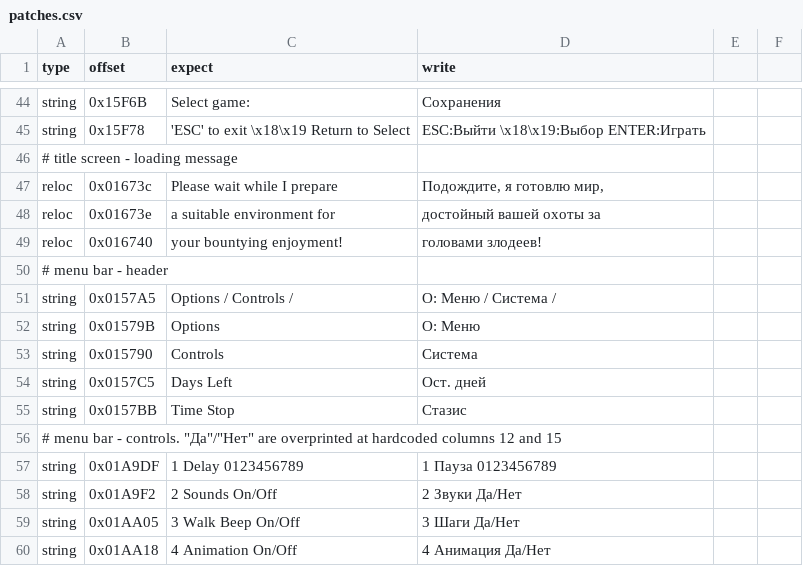
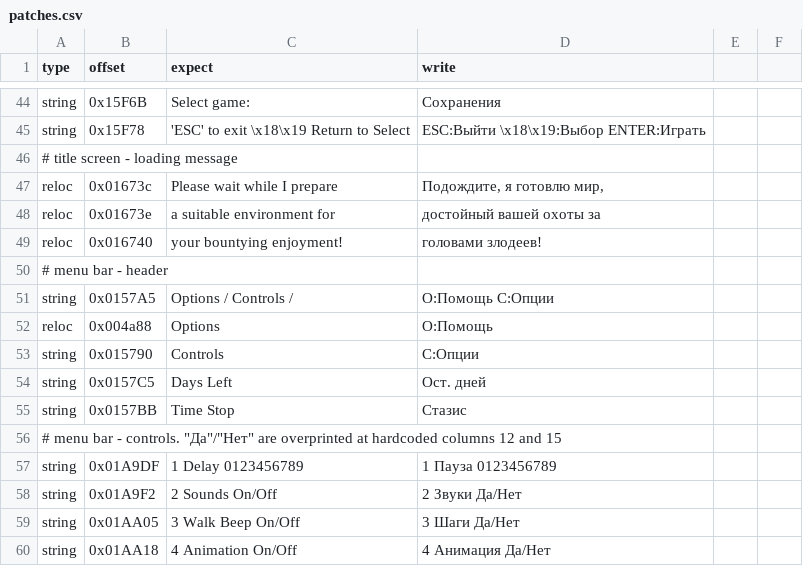
Before and after one commit to atiupin/kbr, a CSV file: res/patches.csv, drawn as a sheet; only a part is shown, gaps mark what is left out.

Commit message:
feat: reword the menu bar header and widen the Options tab

```diff
--- a/res/patches.csv
+++ b/res/patches.csv
@@ -50,5 +50,5 @@ reloc,0x016740,"your bountying enjoyment!","головами злодеев!"
 # menu bar - header
-string,0x0157A5,"Options / Controls / ","О: Меню / Система  / "
-string,0x01579B," Options "," О: Меню "
-string,0x015790," Controls "," Система  "
+string,0x0157A5,"Options / Controls / ","О:Помощь  C:Опции    "
+reloc,0x004a88," Options "," О:Помощь "
+string,0x015790," Controls "," C:Опции "
 string,0x0157C5,"Days Left","Ост. дней"
```
